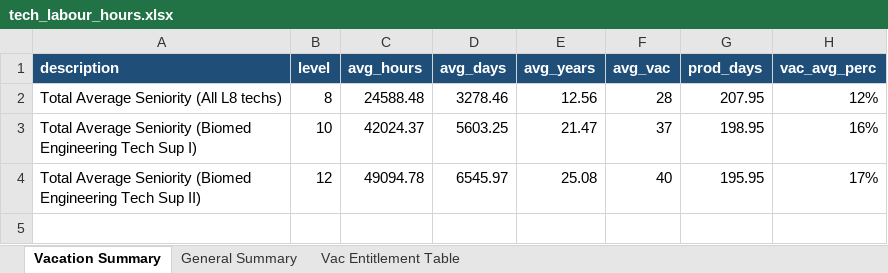
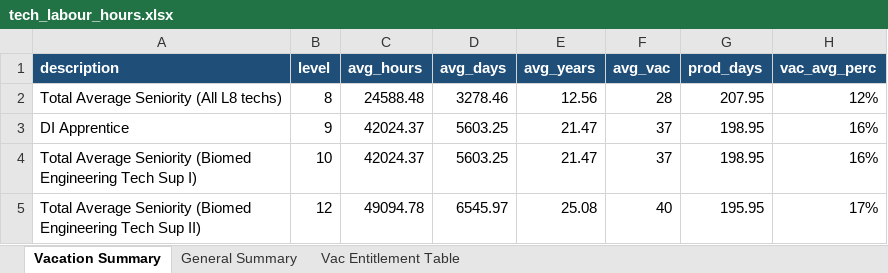
Before and after one commit to jonathanjqchen/biomed-service-delivery-cost-model, an Excel workbook: model_inputs/labour_reports/tech_labour_hours.xlsx, sheet Vacation Summary, drawn as a sheet; values as stored, in another font and other column widths than the file's, no borders; the diff names each change by its address in the sheet, - before the commit and + after, or states it on an @@ line.

```diff
--- a/model_inputs/labour_reports/tech_labour_hours.xlsx (sheet Vacation Summary)
+++ b/model_inputs/labour_reports/tech_labour_hours.xlsx (sheet Vacation Summary)
+row 3: DI Apprentice | 9 | 42024.37 | 5603.25 | 21.47 | 37 | 198.95 | 16%
```
Also changed, not shown: model_inputs/budget_report_input.xlsx, model_inputs/financial_reports/clinical/FHA.xlsx, 10 other files.
